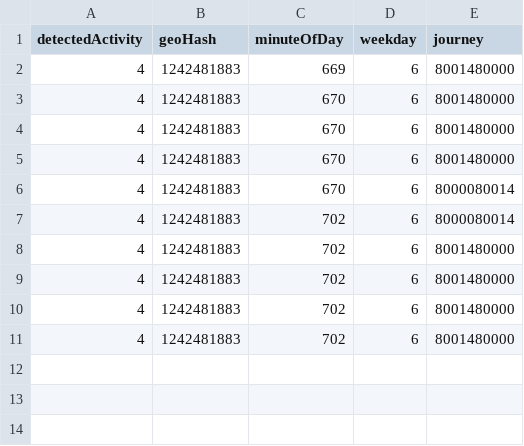
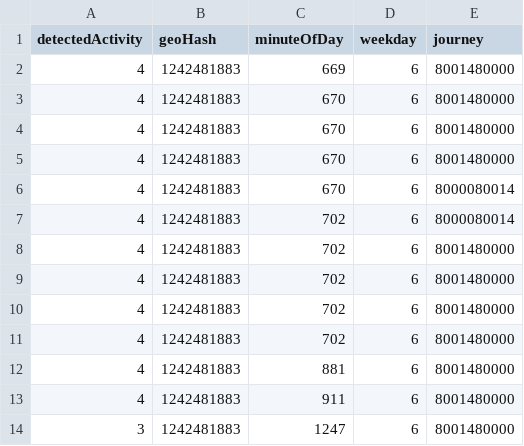
Before and after one commit to k3larra/commuter, a CSV file: data/tnK534JMwwfhvUEycn69HPbhqkt2.csv, drawn as a sheet.

```diff
--- a/data/tnK534JMwwfhvUEycn69HPbhqkt2.csv
+++ b/data/tnK534JMwwfhvUEycn69HPbhqkt2.csv
@@ -11 +11,4 @@ detectedActivity,geoHash,minuteOfDay,weekday,journey
 4,1242481883,702,6,8001480000
+4,1242481883,881,6,8001480000
+4,1242481883,911,6,8001480000
+3,1242481883,1247,6,8001480000
```
Also changed, not shown: 14 other files.
